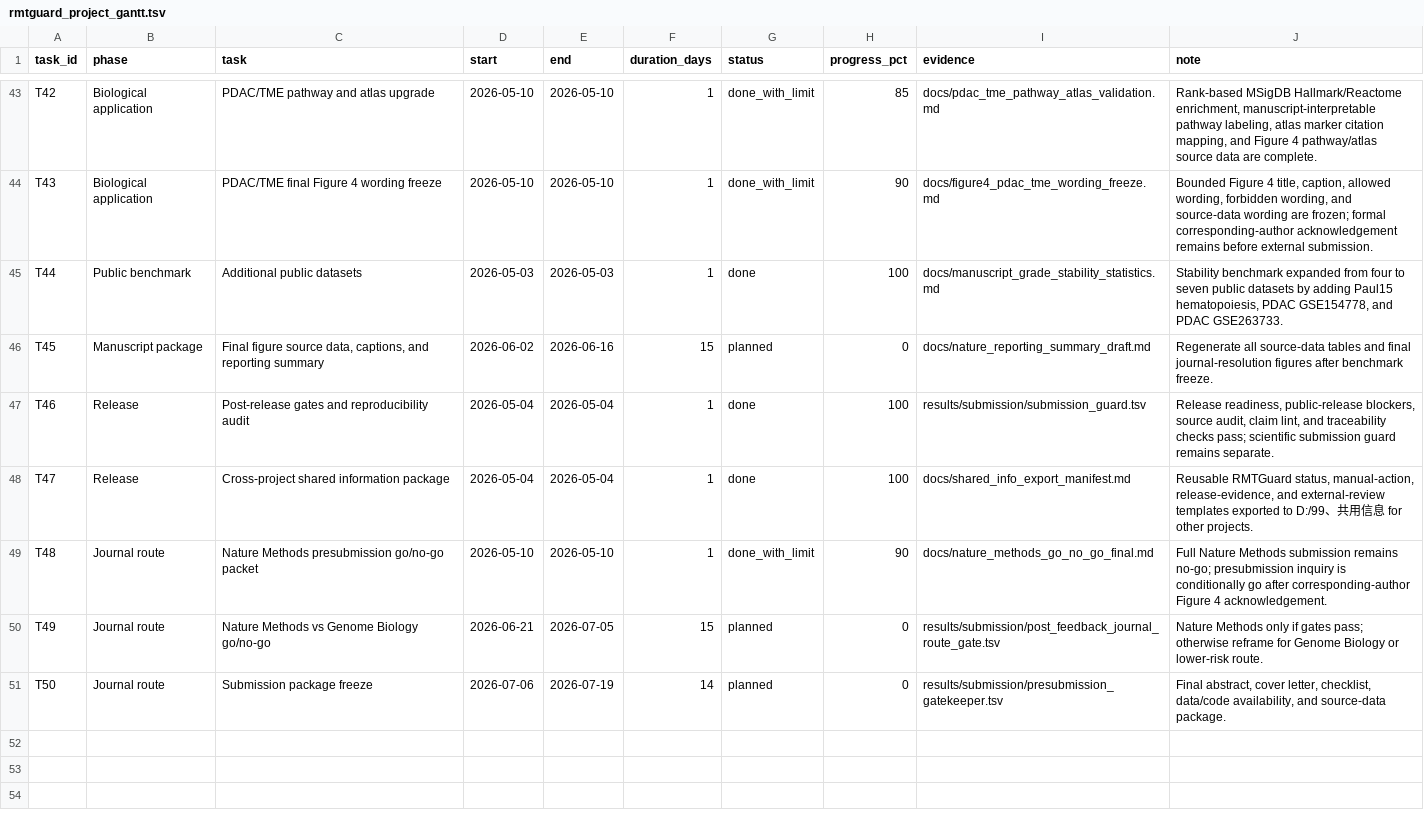
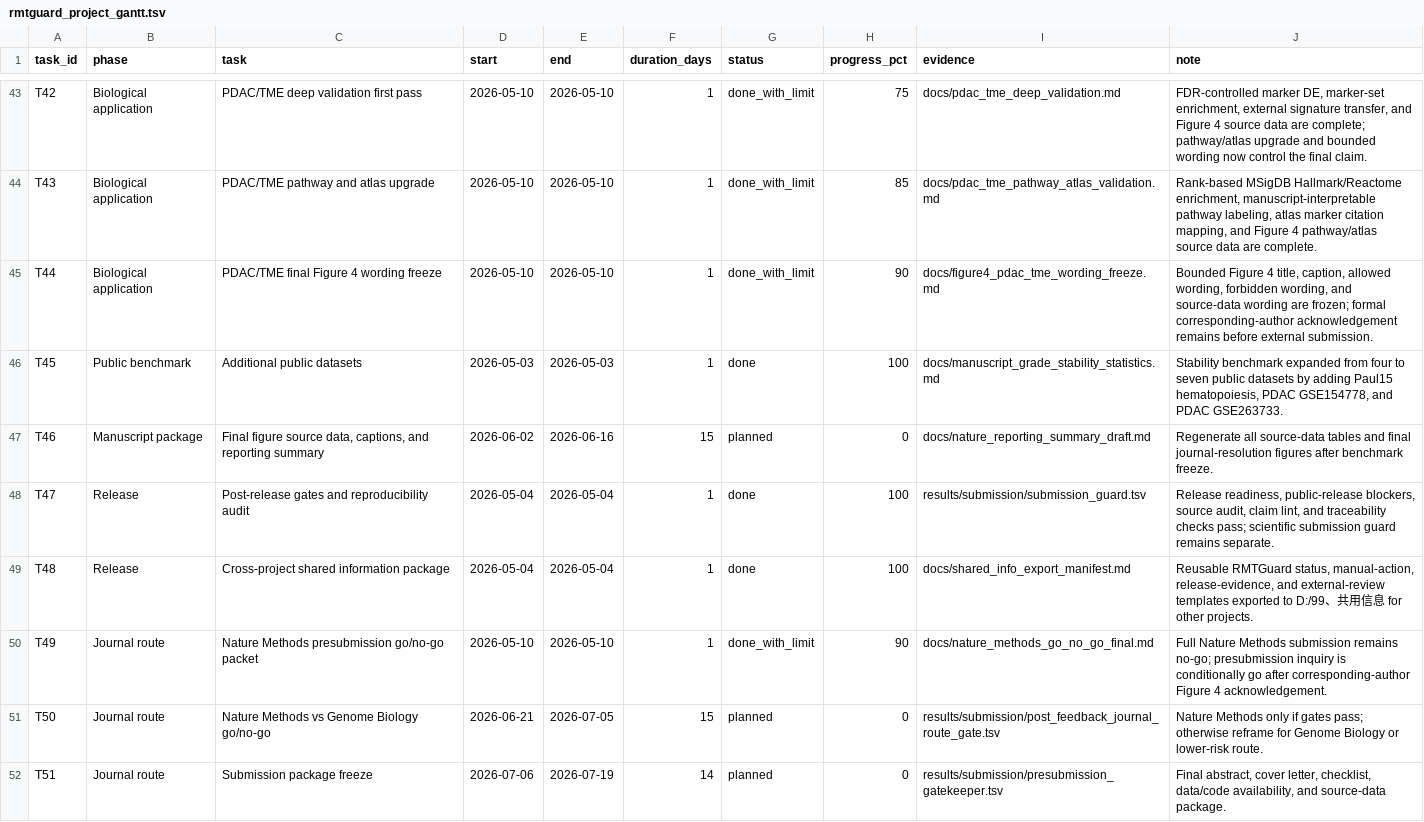
Before and after one commit to healthgreat/rmtguard, a TSV file: results/project_management/rmtguard_project_gantt.tsv, drawn as a sheet; only a part is shown, gaps mark what is left out; addresses are those after the commit; the diff covers the shown part only; the diff names each change by its address in the sheet, - before the commit and + after, or states it on an @@ line.

```diff
--- a/results/project_management/rmtguard_project_gantt.tsv
+++ b/results/project_management/rmtguard_project_gantt.tsv
-C43 (task): PDAC/TME pathway and atlas upgrade
+C43 (task): PDAC/TME deep validation first pass
-H43 (progress_pct): 85
+H43 (progress_pct): 75
-I43 (evidence): docs/pdac_tme_pathway_atlas_validation.md
+I43 (evidence): docs/pdac_tme_deep_validation.md
-J43 (note): Rank-based MSigDB Hallmark/Reactome enrichment, manuscript-interpretable pathway labeling, atlas marker citation mapping, and Figure 4 pathway/atlas source data are complete.
+J43 (note): FDR-controlled marker DE, marker-set enrichment, external signature transfer, and Figure 4 source data are complete; pathway/atlas upgrade and bounded wording now control the final claim.
-C44 (task): PDAC/TME final Figure 4 wording freeze
+C44 (task): PDAC/TME pathway and atlas upgrade
-H44 (progress_pct): 90
+H44 (progress_pct): 85
-I44 (evidence): docs/figure4_pdac_tme_wording_freeze.md
+I44 (evidence): docs/pdac_tme_pathway_atlas_validation.md
-J44 (note): Bounded Figure 4 title, caption, allowed wording, forbidden wording, and source-data wording are frozen; formal corresponding-author acknowledgement remains before external submission.
+J44 (note): Rank-based MSigDB Hallmark/Reactome enrichment, manuscript-interpretable pathway labeling, atlas marker citation mapping, and Figure 4 pathway/atlas source data are complete.
+row 45: T44 | Biological application | PDAC/TME final Figure 4 wording freeze | 2026-05-10 | 2026-05-10 | 1 | done_with_limit | 90 | docs/figure4_pdac_tme_wording_freeze.md | Bounded Figure 4 title, caption, allowed wording, forbidden wording, and source-data wording are frozen; formal corresponding-author acknowledgement remains before external submission.
-A46 (task_id): T44
+A46 (task_id): T45
-A47 (task_id): T45
+A47 (task_id): T46
-A48 (task_id): T46
+A48 (task_id): T47
-A49 (task_id): T47
+A49 (task_id): T48
-A50 (task_id): T48
+A50 (task_id): T49
-A51 (task_id): T49
+A51 (task_id): T50
-A52 (task_id): T50
+A52 (task_id): T51
```
Also changed, not shown: 61 edited cells elsewhere in this file, results/shared_info/rmtguard_shared_export_manifest.tsv, results/submission/current_evidence_freeze_manifest.tsv, 16 other files.
